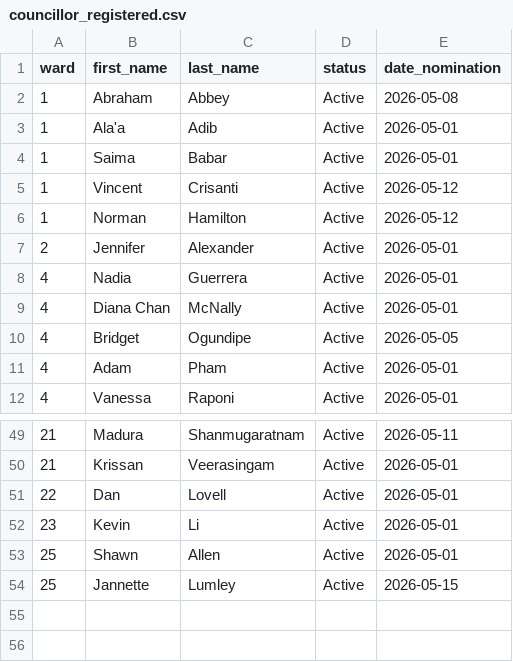
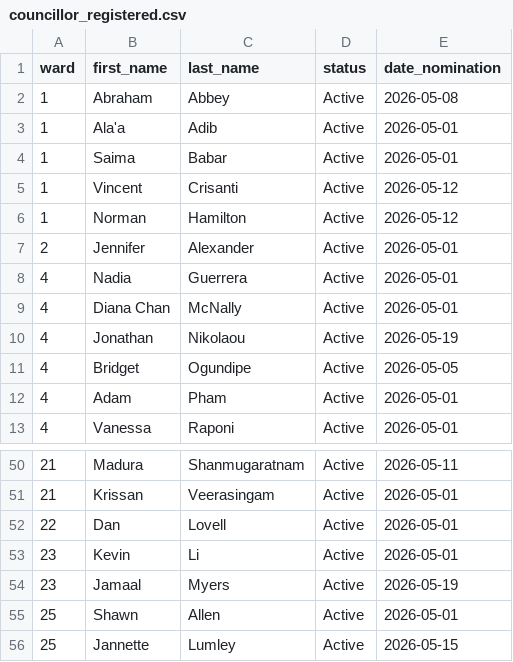
Before and after one commit to alexwolson/toronto-election-poll-tracker-data, a CSV file: data/processed/councillor_registered.csv, drawn as a sheet; only a part is shown, gaps mark what is left out; the diff names each change by its address in the sheet, - before the commit and + after, or states it on an @@ line.

```diff
--- a/data/processed/councillor_registered.csv
+++ b/data/processed/councillor_registered.csv
+row 10: 4 | Jonathan | Nikolaou | Active | 2026-05-19
+row 54: 23 | Jamaal | Myers | Active | 2026-05-19
```
Also changed, not shown: data/processed/challengers.csv, data/processed/coattail_adjustments.csv, 19 other files.
